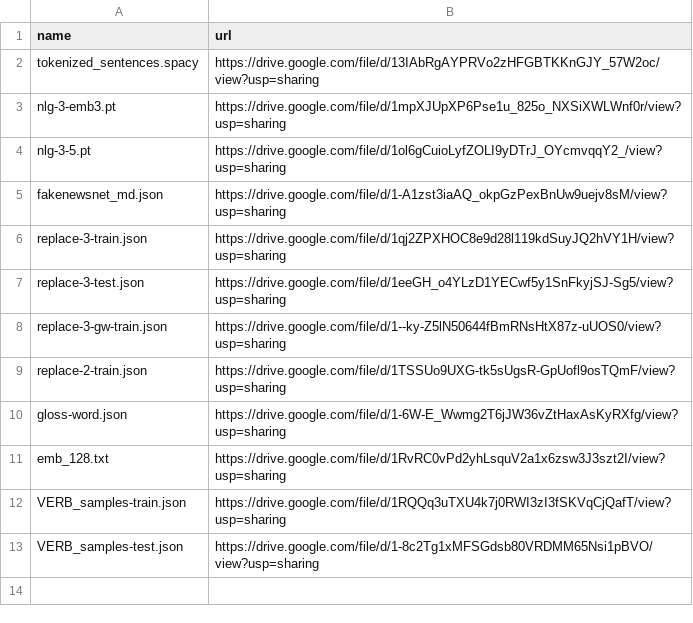
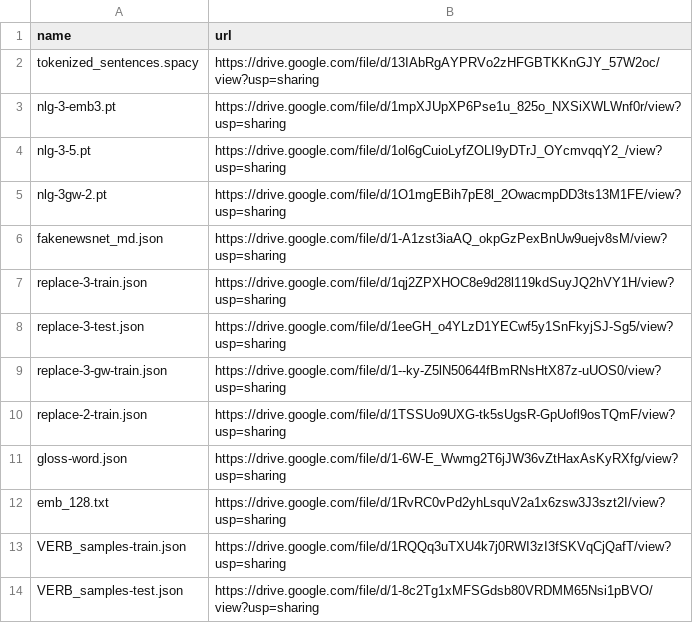
Before and after one commit to zhangruihan1/index, a CSV file: index.csv, drawn as a sheet; the diff names each change by its address in the sheet, - before the commit and + after, or states it on an @@ line.

Commit message:
Update index.csv

```diff
--- a/index.csv
+++ b/index.csv
+row 5: nlg-3gw-2.pt | https://drive.google.com/file/d/1O1mgEBih7pE8l_2OwacmpDD3ts13M1FE/view?usp=sharing
```
